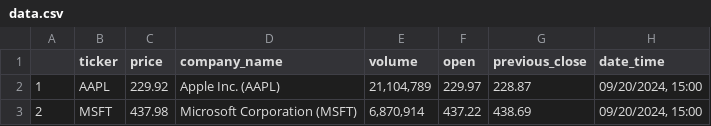
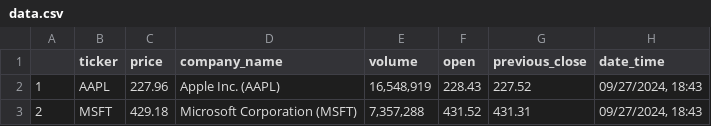
Before and after one commit to rajaalebchiri/yahoo-finance-scraper, a CSV file: data.csv, drawn as a sheet.

```diff
--- a/data.csv
+++ b/data.csv
@@ -1,3 +1,3 @@
 ,ticker,price,company_name,volume,open,previous_close,date_time
-1,AAPL,229.92,Apple Inc. (AAPL),"21,104,789 ",229.97 ,228.87 ,"09/20/2024, 15:00"
-2,MSFT,437.98,Microsoft Corporation (MSFT),"6,870,914 ",437.22 ,438.69 ,"09/20/2024, 15:00"
+1,AAPL,227.96,Apple Inc. (AAPL),"16,548,919 ",228.43 ,227.52 ,"09/27/2024, 18:43"
+2,MSFT,429.18,Microsoft Corporation (MSFT),"7,357,288 ",431.52 ,431.31 ,"09/27/2024, 18:43"
```
Also changed, not shown: finance.csv, 7 other files.
